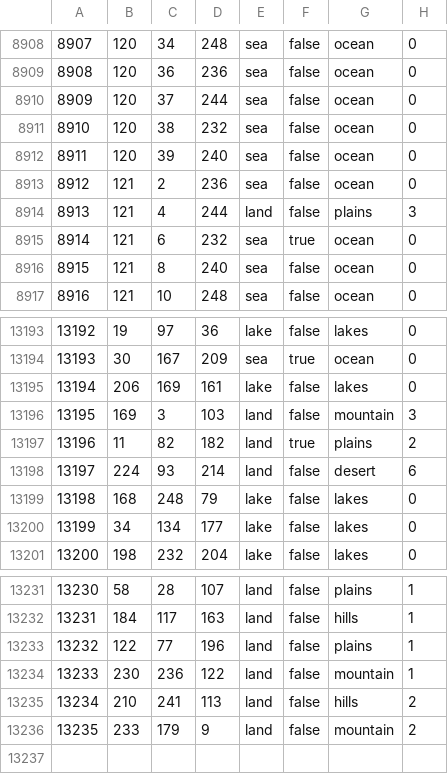
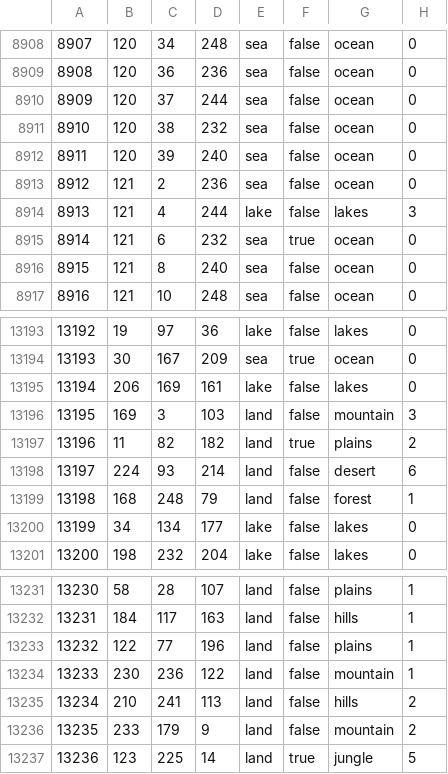
Before and after one commit to repknt/improvements, a CSV file: map/_backups/definition.csv, drawn as a sheet; only a part is shown, gaps mark what is left out.

```diff
--- a/map/_backups/definition.csv
+++ b/map/_backups/definition.csv
@@ -8913,3 +8913,3 @@
 8912;121;2;236;sea;false;ocean;0
-8913;121;4;244;land;false;plains;3
+8913;121;4;244;lake;false;lakes;3
 8914;121;6;232;sea;true;ocean;0
@@ -13198,3 +13198,3 @@
 13197;224;93;214;land;false;desert;6
-13198;168;248;79;lake;false;lakes;0
+13198;168;248;79;land;false;forest;1
 13199;34;134;177;lake;false;lakes;0
@@ -13236 +13236,2 @@
 13235;233;179;9;land;false;mountain;2
+13236;123;225;14;land;true;jungle;5
```
Also changed, not shown: 1 other file.
